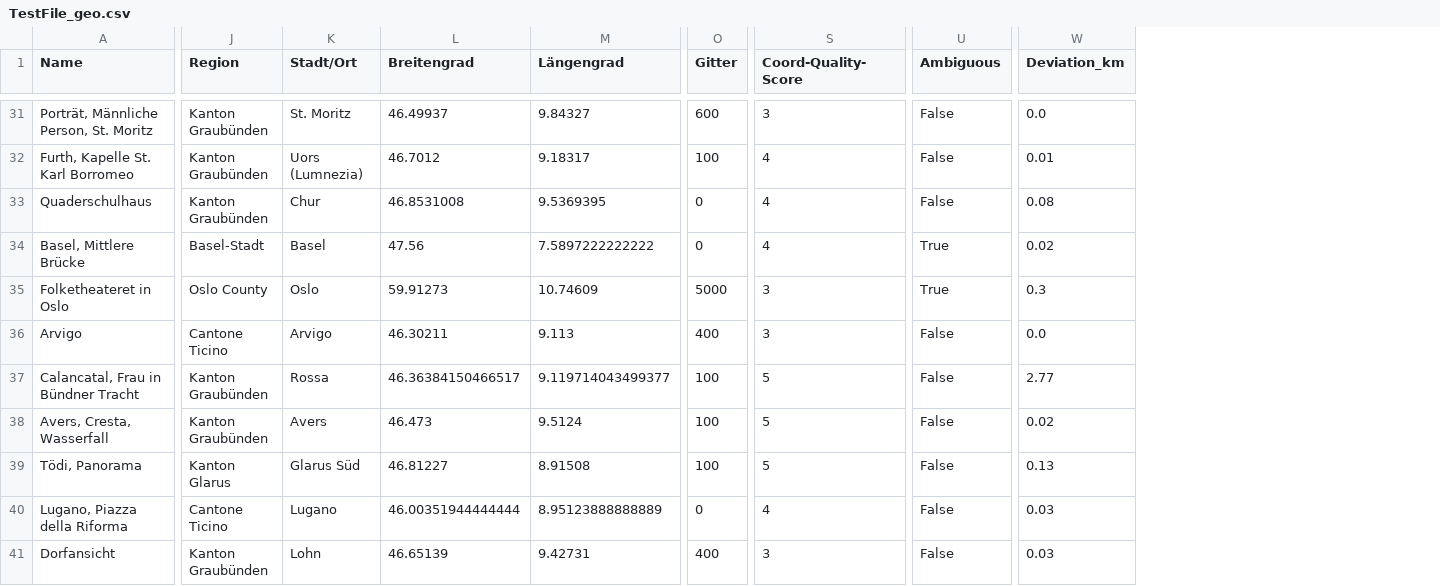
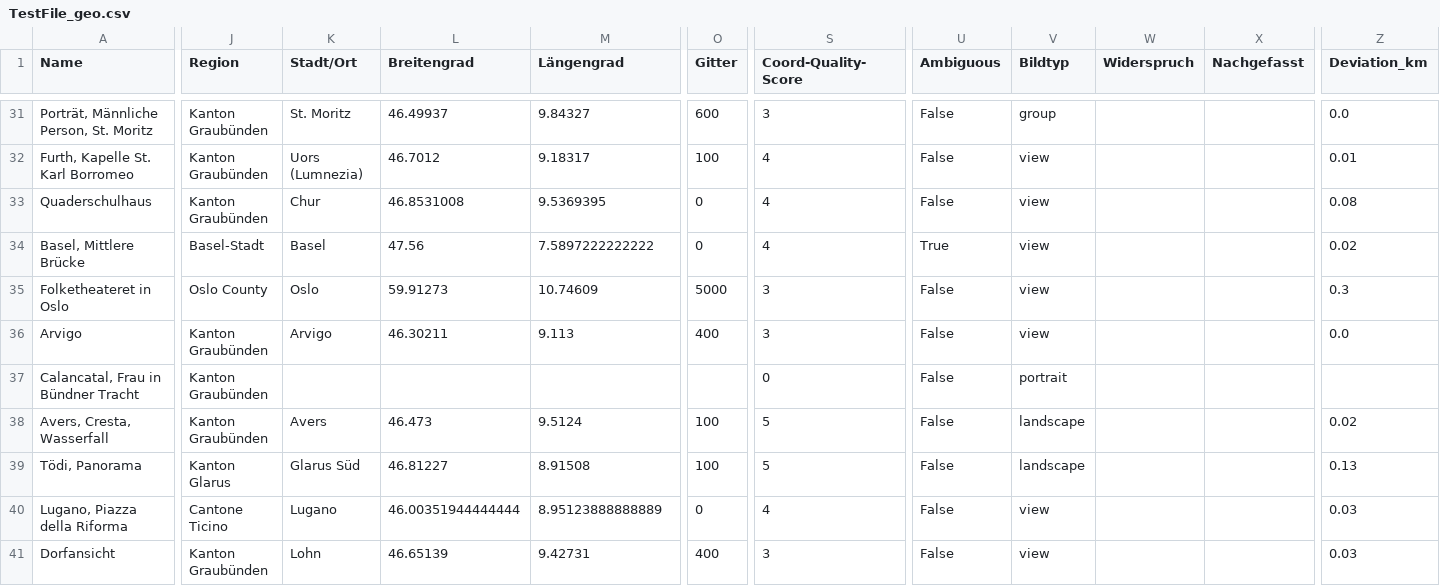
Before and after one commit to jbtm/locationer, a CSV file: Code/locationer/TestFile_geo.csv, drawn as a sheet; only a part is shown, gaps mark what is left out; addresses are those after the commit; the diff covers the shown part only; the diff names each change by its address in the sheet, - before the commit and + after, or states it on an @@ line.

```diff
--- a/Code/locationer/TestFile_geo.csv
+++ b/Code/locationer/TestFile_geo.csv
+column V (Bildtyp), rows 31-41: group | view | view | view | view | view | portrait | landscape | landscape | view | view
+column W (Widerspruch), empty
+column X (Nachgefasst), empty
-U35 (Ambiguous): True
+U35 (Ambiguous): False
-J36 (Region): Cantone Ticino
+J36 (Region): Kanton Graubünden
-K37 (Stadt/Ort): Rossa
+K37 (Stadt/Ort): (empty)
-L37 (Breitengrad): 46.36384150466517
+L37 (Breitengrad): (empty)
-M37 (Längengrad): 9.119714043499377
+M37 (Längengrad): (empty)
-O37 (Gitter): 100
+O37 (Gitter): (empty)
-S37 (Coord-Quality-Score): 5
+S37 (Coord-Quality-Score): 0
-Z37 (Deviation_km): 2.77
+Z37 (Deviation_km): (empty)
```
Also changed, not shown: 1 added row, 1 removed row and 40 edited cells elsewhere in this file, 25 other files.
